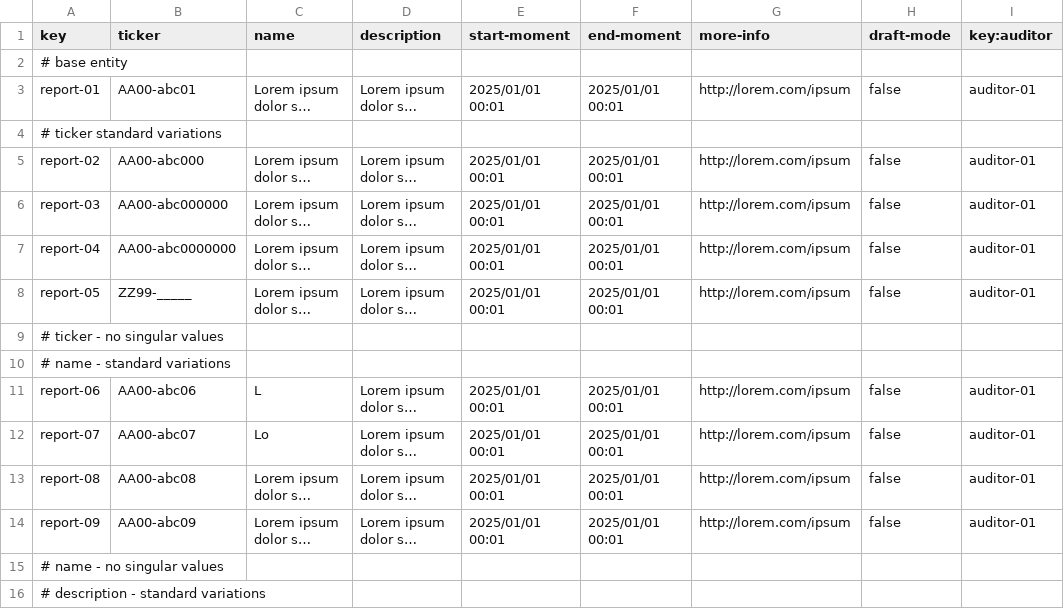
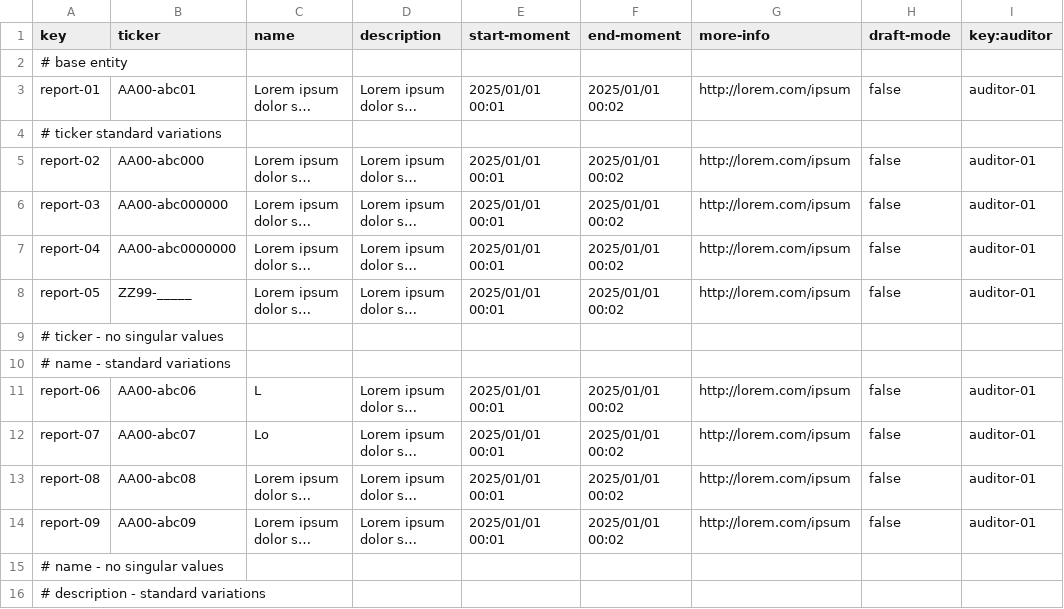
Before and after one commit to josmorcor3/Acme-Starters-C, a CSV file: src/main/resources/WEB-INF/data/sample/batch-01/report.csv, drawn as a sheet; only a part is shown; long unchanged cells end in …; the diff covers the shown part only; the diff names each change by its address in the sheet, - before the commit and + after, or states it on an @@ line.

```diff
--- a/src/main/resources/WEB-INF/data/sample/batch-01/report.csv
+++ b/src/main/resources/WEB-INF/data/sample/batch-01/report.csv
-F3 (end-moment): 2025/01/01 00:01
+F3 (end-moment): 2025/01/01 00:02
-F5:F8 (end-moment): 2025/01/01 00:01
+F5:F8 (end-moment): 2025/01/01 00:02
-F11:F14 (end-moment): 2025/01/01 00:01
+F11:F14 (end-moment): 2025/01/01 00:02
```
Also changed, not shown: 2 added rows, 2 removed rows and 59 edited cells elsewhere in this file, src/main/resources/WEB-INF/data/sample/batch-01/section.csv, 6 other files.
